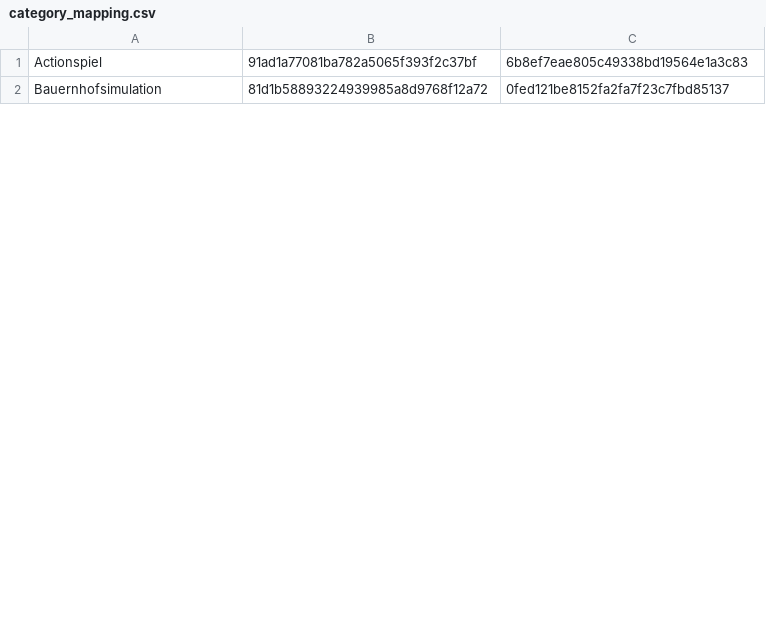
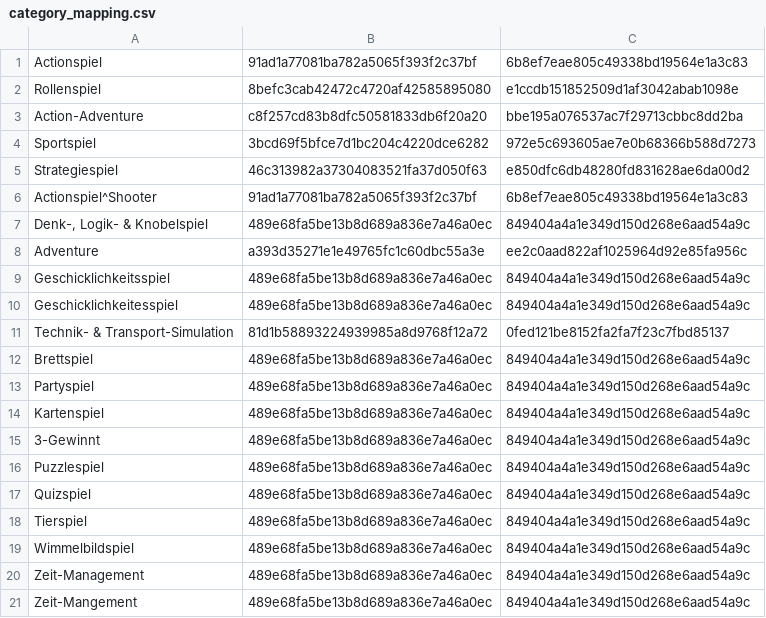
Before and after one commit to liberavia/Gate4Games, a CSV file: htdocs/modules/lv/lvAmazonPartnerNetConnector/config/category_mapping.csv, drawn as a sheet; only a part is shown; the diff covers the shown part only.

Commit message:
0000017: Lieferant: Amazon Partnernet (Lieferant und Affiliate Netzwerk in einem) * Fixed category_mapping * Added deleting from sale category if no tprice is given
git-svn-id: https://svn.gate4games.com/svn/Gate4Games/trunk@223 22d369d5-c360-4d0a-819e-37d15cbb1d4a

```diff
--- a/htdocs/modules/lv/lvAmazonPartnerNetConnector/config/category_mapping.csv
+++ b/htdocs/modules/lv/lvAmazonPartnerNetConnector/config/category_mapping.csv
@@ -1,2 +1,21 @@
 Actionspiel;91ad1a77081ba782a5065f393f2c37bf;6b8ef7eae805c49338bd19564e1a3c83
-Bauernhofsimulation;81d1b58893224939985a8d9768f12a72;0fed121be8152fa2fa7f23c7fbd85137
+Rollenspiel;8befc3cab42472c4720af42585895080;e1ccdb151852509d1af3042abab1098e
+Action-Adventure;c8f257cd83b8dfc50581833db6f20a20;bbe195a076537ac7f29713cbbc8dd2ba
+Sportspiel;3bcd69f5bfce7d1bc204c4220dce6282;972e5c693605ae7e0b68366b588d7273
+Strategiespiel;46c313982a37304083521fa37d050f63;e850dfc6db48280fd831628ae6da00d2
+Actionspiel^Shooter;91ad1a77081ba782a5065f393f2c37bf;6b8ef7eae805c49338bd19564e1a3c83
+Denk-, Logik- & Knobelspiel;489e68fa5be13b8d689a836e7a46a0ec;849404a4a1e349d150d268e6aad54a9c
+Adventure;a393d35271e1e49765fc1c60dbc55a3e;ee2c0aad822af1025964d92e85fa956c
+Geschicklichkeitsspiel;489e68fa5be13b8d689a836e7a46a0ec;849404a4a1e349d150d268e6aad54a9c
+Geschicklichkeitesspiel;489e68fa5be13b8d689a836e7a46a0ec;849404a4a1e349d150d268e6aad54a9c
+Technik- & Transport-Simulation;81d1b58893224939985a8d9768f12a72;0fed121be8152fa2fa7f23c7fbd85137
+Brettspiel;489e68fa5be13b8d689a836e7a46a0ec;849404a4a1e349d150d268e6aad54a9c
+Partyspiel;489e68fa5be13b8d689a836e7a46a0ec;849404a4a1e349d150d268e6aad54a9c
+Kartenspiel;489e68fa5be13b8d689a836e7a46a0ec;849404a4a1e349d150d268e6aad54a9c
+3-Gewinnt;489e68fa5be13b8d689a836e7a46a0ec;849404a4a1e349d150d268e6aad54a9c
+Puzzlespiel;489e68fa5be13b8d689a836e7a46a0ec;849404a4a1e349d150d268e6aad54a9c
+Quizspiel;489e68fa5be13b8d689a836e7a46a0ec;849404a4a1e349d150d268e6aad54a9c
+Tierspiel;489e68fa5be13b8d689a836e7a46a0ec;849404a4a1e349d150d268e6aad54a9c
+Wimmelbildspiel;489e68fa5be13b8d689a836e7a46a0ec;849404a4a1e349d150d268e6aad54a9c
+Zeit-Management;489e68fa5be13b8d689a836e7a46a0ec;849404a4a1e349d150d268e6aad54a9c
+Zeit-Mangement;489e68fa5be13b8d689a836e7a46a0ec;849404a4a1e349d150d268e6aad54a9c
```
Also changed, not shown: 10 added rows, 6 removed rows and 4 edited cells elsewhere in this file, 3 other files.
